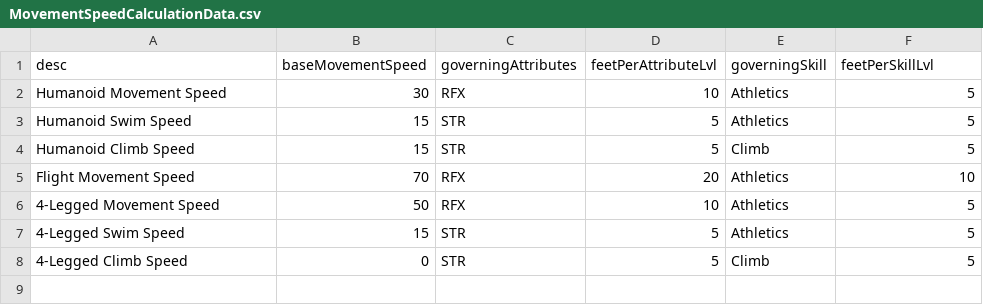
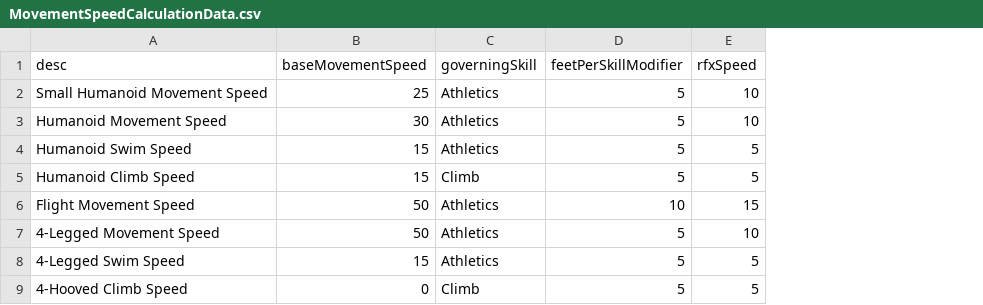
Before and after one commit to CogentRoleplayCommunity/FogentRoleplay, a CSV file: MovementSpeedCalculationData.csv, drawn as a sheet; removed rows and columns are numbered as before the commit, all else as after; the diff names each change by its address in the sheet, - before the commit and + after, or states it on an @@ line.

Commit message:
Fixed a bunch of movement speed stuff

```diff
--- a/MovementSpeedCalculationData.csv
+++ b/MovementSpeedCalculationData.csv
-column C (governingAttributes), rows 2-8: RFX | STR | STR | RFX | RFX | STR | STR
-column D (feetPerAttributeLvl), rows 2-8: 10 | 5 | 5 | 20 | 10 | 5 | 5
+column E (rfxSpeed), rows 3-9: 10 | 5 | 5 | 15 | 10 | 5 | 5
-D1: feetPerSkillLvl
+D1: feetPerSkillModifier
+row 2: Small Humanoid Movement Speed | 25 | Athletics | 5 | 10
-B6 (baseMovementSpeed): 70
+B6 (baseMovementSpeed): 50
-A9 (desc): 4-Legged Climb Speed
+A9 (desc): 4-Hooved Climb Speed
```
